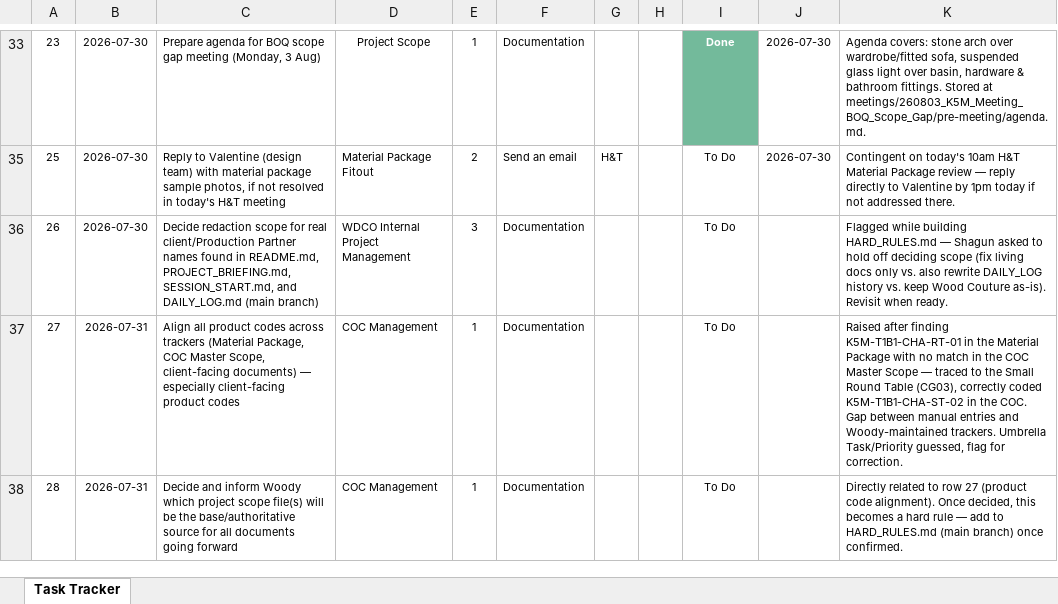
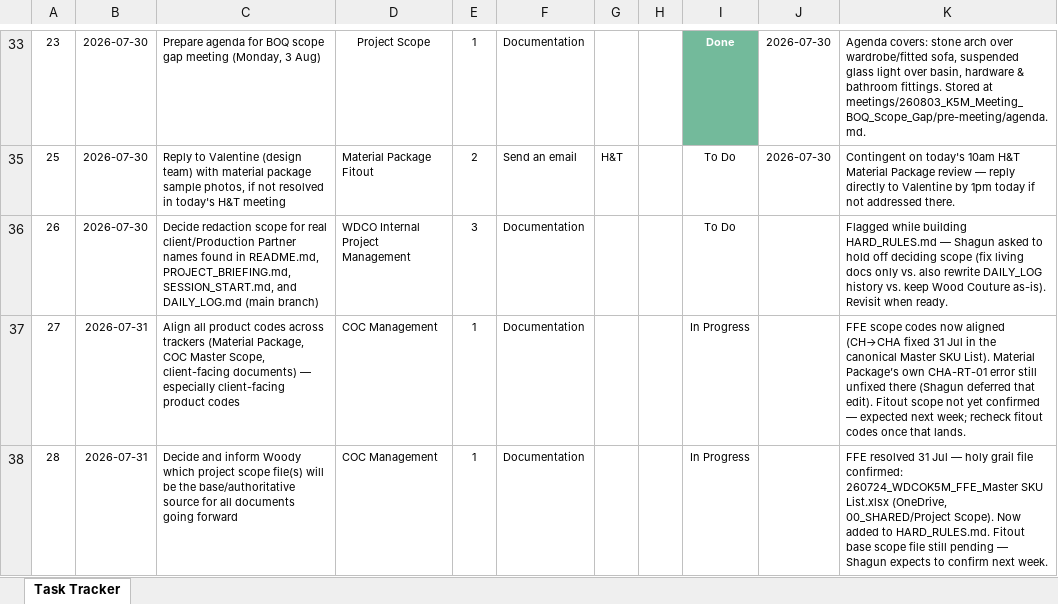
Before and after one commit to ShagunWC/K5M, an Excel workbook: 260730_K5M_Task Tracker.xlsx, sheet Task Tracker, drawn as a sheet; only a part is shown, gaps mark what is left out; values as stored, in another font and other column widths than the file's, no borders; conditional formats not drawn; the diff names each change by its address in the sheet, - before the commit and + after, or states it on an @@ line.

Commit message:
Update rows 27/28: FFE scope codes aligned, canonical FFE scope file confirmed; Fitout still pending

```diff
--- a/260730_K5M_Task Tracker.xlsx (sheet Task Tracker)
+++ b/260730_K5M_Task Tracker.xlsx (sheet Task Tracker)
-I37:I38: To Do
+I37:I38: In Progress
-K37: Raised after finding K5M-T1B1-CHA-RT-01 in the Material Package with no match in the COC Master Scope — traced to the Small Round Table (CG03), correctly coded K5M-T1B1-CHA-ST-02 in the COC. Gap between manual entries and Woody-maintained trackers. Umbrella Task/Priority guessed, flag for correction.
+K37: FFE scope codes now aligned (CH→CHA fixed 31 Jul in the canonical Master SKU List). Material Package’s own CHA-RT-01 error still unfixed there (Shagun deferred that edit). Fitout scope not yet confirmed — expected next week; recheck fitout codes once that lands.
-K38: Directly related to row 27 (product code alignment). Once decided, this becomes a hard rule — add to HARD_RULES.md (main branch) once confirmed.
+K38: FFE resolved 31 Jul — holy grail file confirmed: 260724_WDCOK5M_FFE_Master SKU List.xlsx (OneDrive, 00_SHARED/Project Scope). Now added to HARD_RULES.md. Fitout base scope file still pending — Shagun expects to confirm next week.
```
